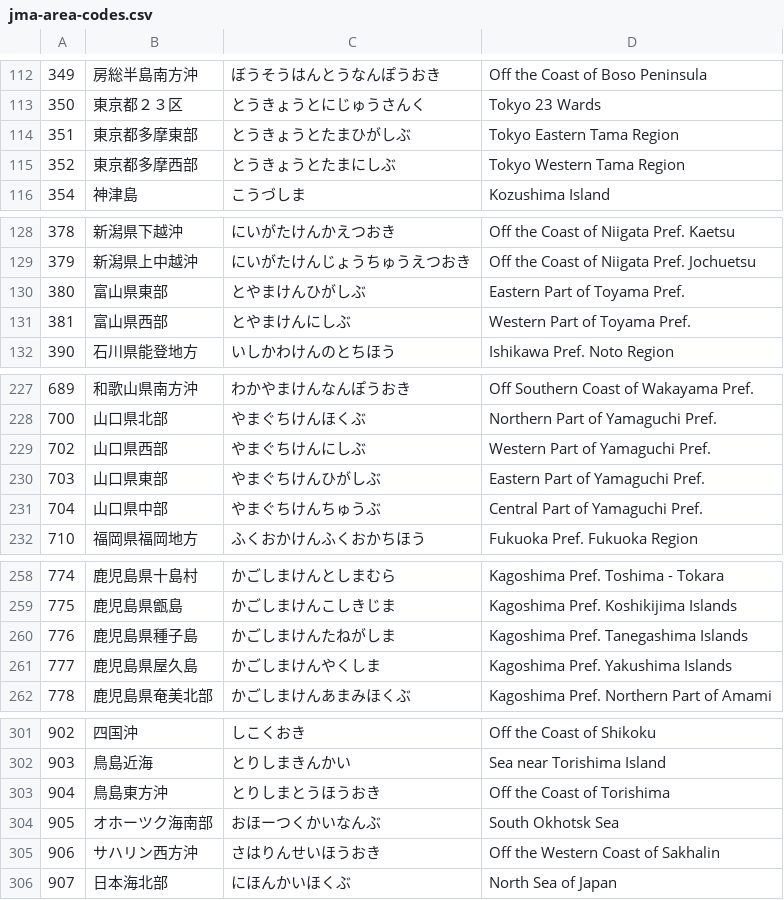
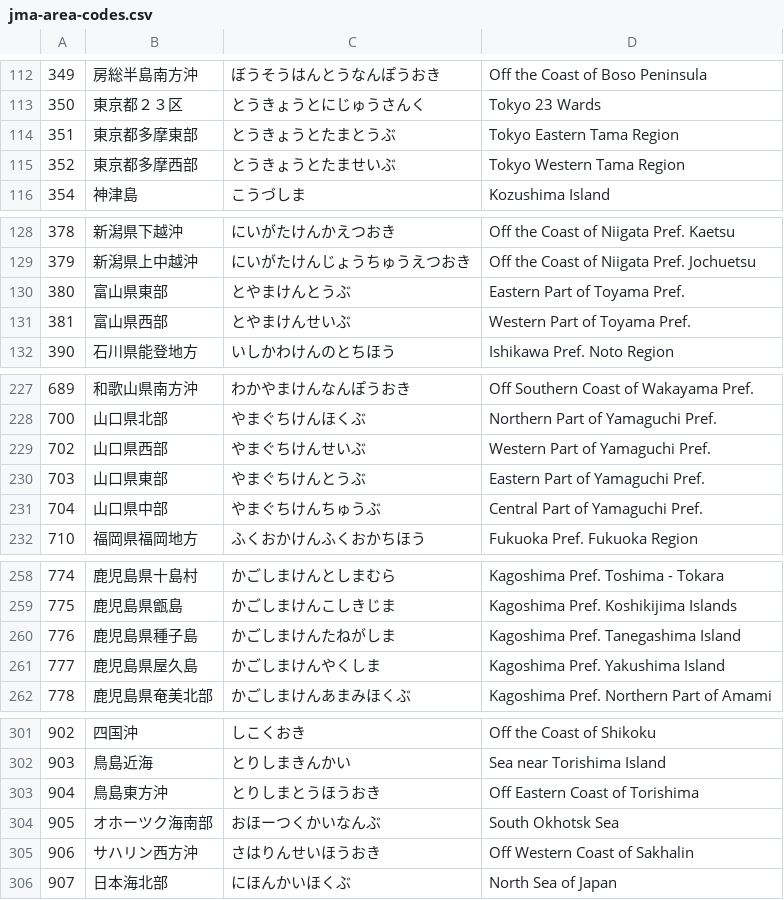
Before and after one commit to Kiriyashiki/WebQuake, a CSV file: public/jma-area-codes.csv, drawn as a sheet; only a part is shown, gaps mark what is left out; the diff covers the shown part only.

```diff
--- a/public/jma-area-codes.csv
+++ b/public/jma-area-codes.csv
@@ -113,4 +113,4 @@
 350;東京都２３区;とうきょうとにじゅうさんく;Tokyo 23 Wards
-351;東京都多摩東部;とうきょうとたまひがしぶ;Tokyo Eastern Tama Region
-352;東京都多摩西部;とうきょうとたまにしぶ;Tokyo Western Tama Region
+351;東京都多摩東部;とうきょうとたまとうぶ;Tokyo Eastern Tama Region
+352;東京都多摩西部;とうきょうとたませいぶ;Tokyo Western Tama Region
 354;神津島;こうづしま;Kozushima Island
@@ -129,4 +129,4 @@
 379;新潟県上中越沖;にいがたけんじょうちゅうえつおき;Off the Coast of Niigata Pref. Jochuetsu
-380;富山県東部;とやまけんひがしぶ;Eastern Part of Toyama Pref.
-381;富山県西部;とやまけんにしぶ;Western Part of Toyama Pref.
+380;富山県東部;とやまけんとうぶ;Eastern Part of Toyama Pref.
+381;富山県西部;とやまけんせいぶ;Western Part of Toyama Pref.
 390;石川県能登地方;いしかわけんのとちほう;Ishikawa Pref. Noto Region
@@ -228,4 +228,4 @@
 700;山口県北部;やまぐちけんほくぶ;Northern Part of Yamaguchi Pref.
-702;山口県西部;やまぐちけんにしぶ;Western Part of Yamaguchi Pref.
-703;山口県東部;やまぐちけんひがしぶ;Eastern Part of Yamaguchi Pref.
+702;山口県西部;やまぐちけんせいぶ;Western Part of Yamaguchi Pref.
+703;山口県東部;やまぐちけんとうぶ;Eastern Part of Yamaguchi Pref.
 704;山口県中部;やまぐちけんちゅうぶ;Central Part of Yamaguchi Pref.
@@ -259,4 +259,4 @@
 775;鹿児島県甑島;かごしまけんこしきじま;Kagoshima Pref. Koshikijima Islands
-776;鹿児島県種子島;かごしまけんたねがしま;Kagoshima Pref. Tanegashima Islands
-777;鹿児島県屋久島;かごしまけんやくしま;Kagoshima Pref. Yakushima Islands
+776;鹿児島県種子島;かごしまけんたねがしま;Kagoshima Pref. Tanegashima Island
+777;鹿児島県屋久島;かごしまけんやくしま;Kagoshima Pref. Yakushima Island
 778;鹿児島県奄美北部;かごしまけんあまみほくぶ;Kagoshima Pref. Northern Part of Amami
@@ -302,5 +302,5 @@
 903;鳥島近海;とりしまきんかい;Sea near Torishima Island
-904;鳥島東方沖;とりしまとうほうおき;Off the Coast of Torishima
+904;鳥島東方沖;とりしまとうほうおき;Off Eastern Coast of Torishima
 905;オホーツク海南部;おほーつくかいなんぶ;South Okhotsk Sea
-906;サハリン西方沖;さはりんせいほうおき;Off the Western Coast of Sakhalin
+906;サハリン西方沖;さはりんせいほうおき;Off Western Coast of Sakhalin
 907;日本海北部;にほんかいほくぶ;North Sea of Japan
```
Also changed, not shown: 27 edited cells elsewhere in this file, 4 other files.
